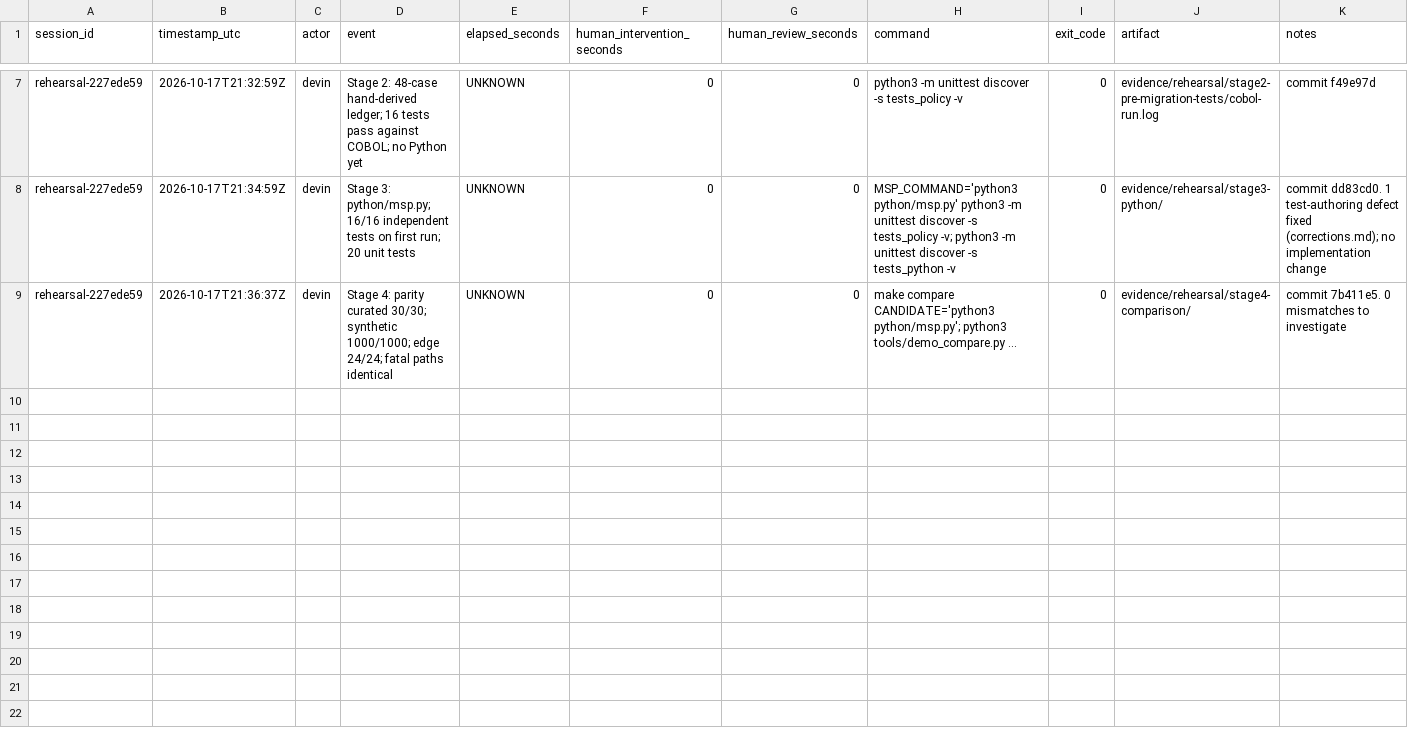
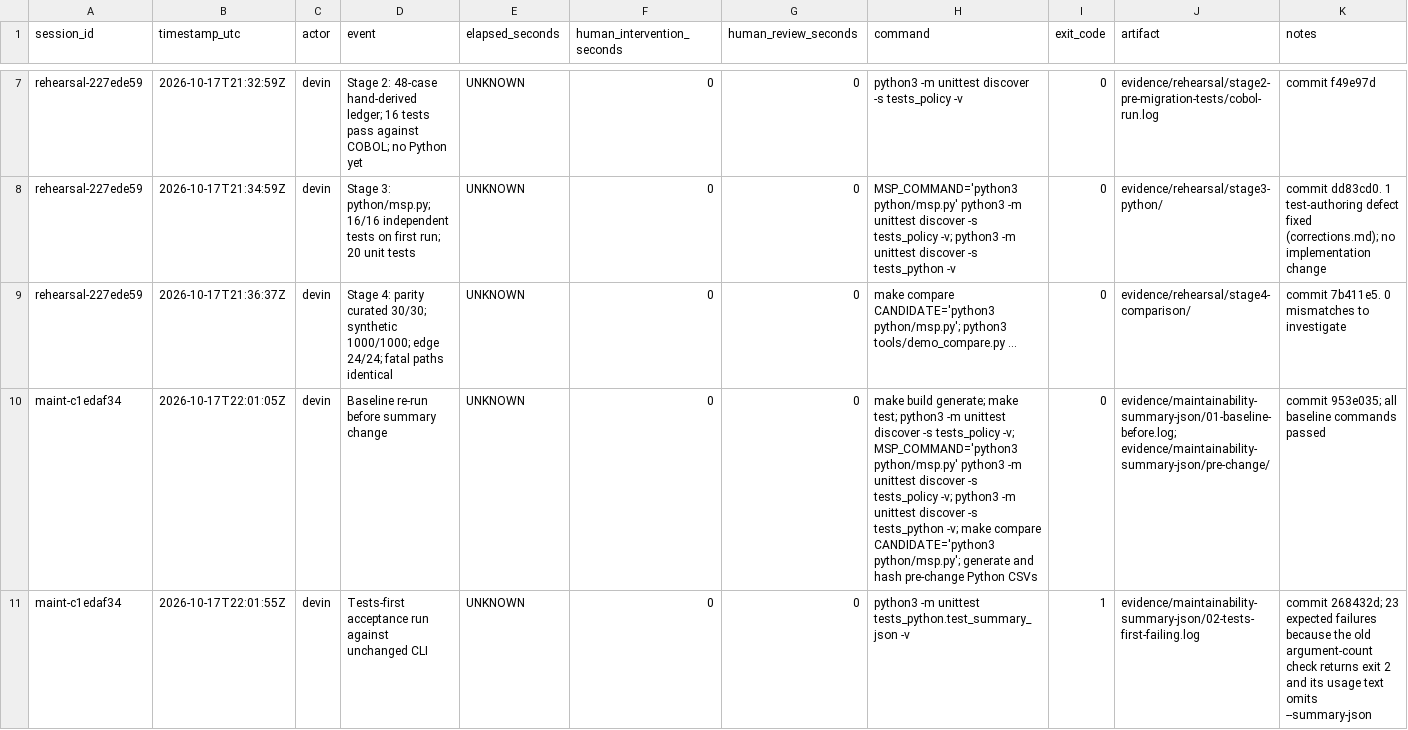
Before and after one commit to wstomber/devinexecdemo, a CSV file: docs/templates/session-events.csv, drawn as a sheet; only a part is shown, gaps mark what is left out; the diff covers the shown part only; the diff names each change by its address in the sheet, - before the commit and + after, or states it on an @@ line.

```diff
--- a/docs/templates/session-events.csv
+++ b/docs/templates/session-events.csv
+row 10: maint-c1edaf34 | 2026-10-17T22:01:05Z | devin | Baseline re-run before summary change | UNKNOWN | 0 | 0 | make build generate; make test; python3 -m unittest discover -s tests_policy -v; MSP_COMMAND='python3 python/msp.py' python3 -m unittest discover -s tests_policy -v; python3 -m unittest discover -s tests_python -v; make compare CANDIDATE='python3 python/msp.py'; generate and hash pre-change Python CSVs | 0 | evidence/maintainability-summary-json/01-baseline-before.log; evidence/maintainability-summary-json/pre-change/ | commit 953e035; all baseline commands passed
+row 11: maint-c1edaf34 | 2026-10-17T22:01:55Z | devin | Tests-first acceptance run against unchanged CLI | UNKNOWN | 0 | 0 | python3 -m unittest tests_python.test_summary_json -v | 1 | evidence/maintainability-summary-json/02-tests-first-failing.log | commit 268432d; 23 expected failures because the old argument-count check returns exit 2 and its usage text omits --summary-json
```
Also changed, not shown: 2 added rows elsewhere in this file, 45 other files.
